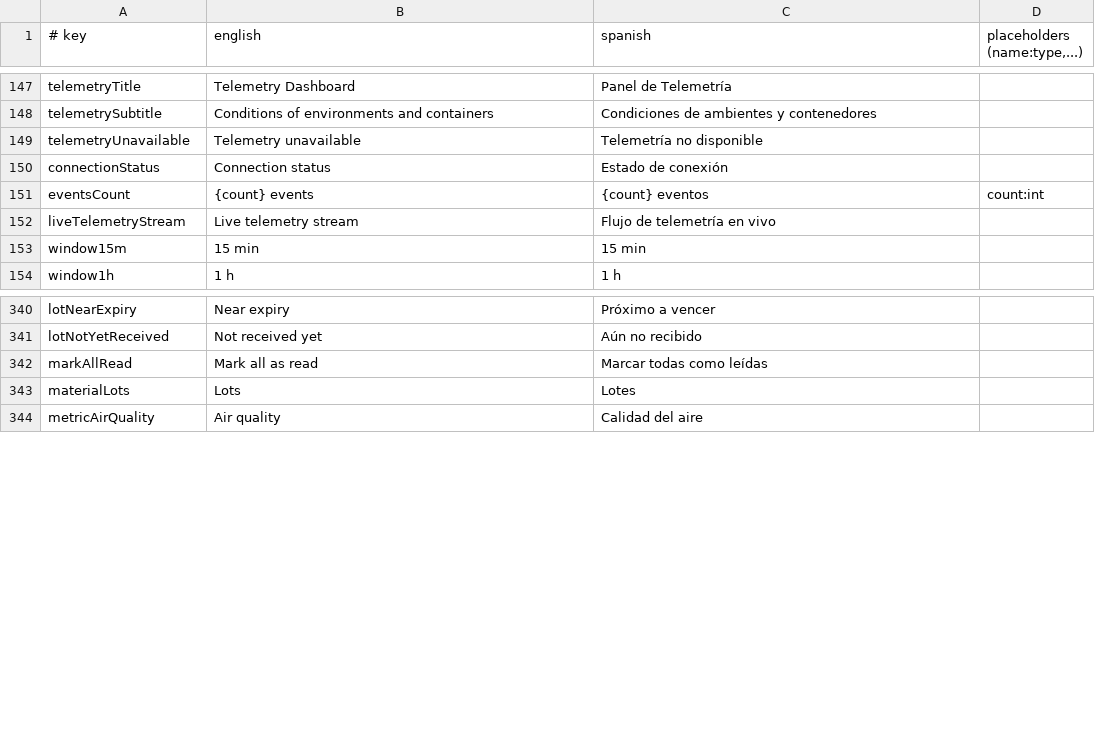
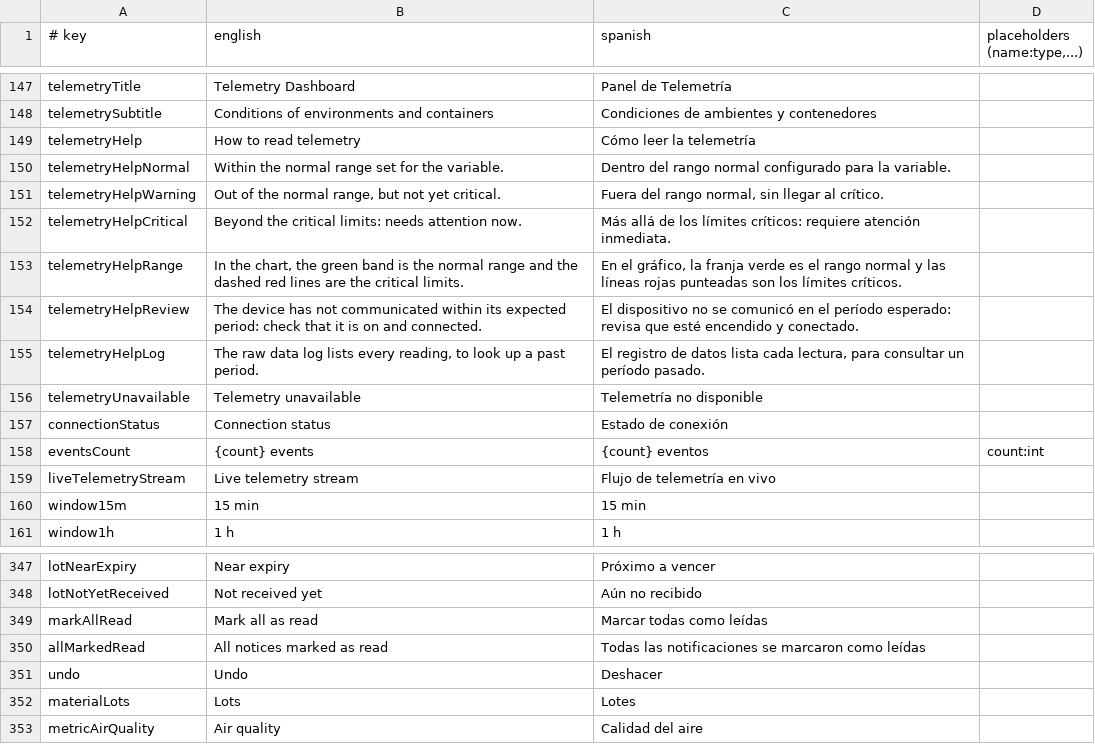
Before and after one commit to IoTech-2620-8741/qualitrack-mobile-application, a TSV file: i18n/strings.tsv, drawn as a sheet; only a part is shown, gaps mark what is left out; the diff names each change by its address in the sheet, - before the commit and + after, or states it on an @@ line.

Commit message:
feat(common): remember when data was loaded and keep elapsed times counting
- RemoteState.loadedAt: the time of the last successful load, kept while loading, refreshing or failing; not part of equality.
- MinuteTicker rebuilds its child every minute, so "Updated 2 min ago" keeps counting between refreshes.
- Texts for the telemetry help and the undo of "mark all as read".

```diff
--- a/i18n/strings.tsv
+++ b/i18n/strings.tsv
+row 149: telemetryHelp | How to read telemetry | Cómo leer la telemetría
+row 150: telemetryHelpNormal | Within the normal range set for the variable. | Dentro del rango normal configurado para la variable.
+row 151: telemetryHelpWarning | Out of the normal range, but not yet critical. | Fuera del rango normal, sin llegar al crítico.
+row 152: telemetryHelpCritical | Beyond the critical limits: needs attention now. | Más allá de los límites críticos: requiere atención inmediata.
+row 153: telemetryHelpRange | In the chart, the green band is the normal range and the dashed red lines are the critical limits. | En el gráfico, la franja verde es el rango normal y las líneas rojas punteadas son los límites críticos.
+row 154: telemetryHelpReview | The device has not communicated within its expected period: check that it is on and connected. | El dispositivo no se comunicó en el período esperado: revisa que esté encendido y conectado.
+row 155: telemetryHelpLog | The raw data log lists every reading, to look up a past period. | El registro de datos lista cada lectura, para consultar un período pasado.
+row 350: allMarkedRead | All notices marked as read | Todas las notificaciones se marcaron como leídas
+row 351: undo | Undo | Deshacer
```
Also changed, not shown: 3 other files.
